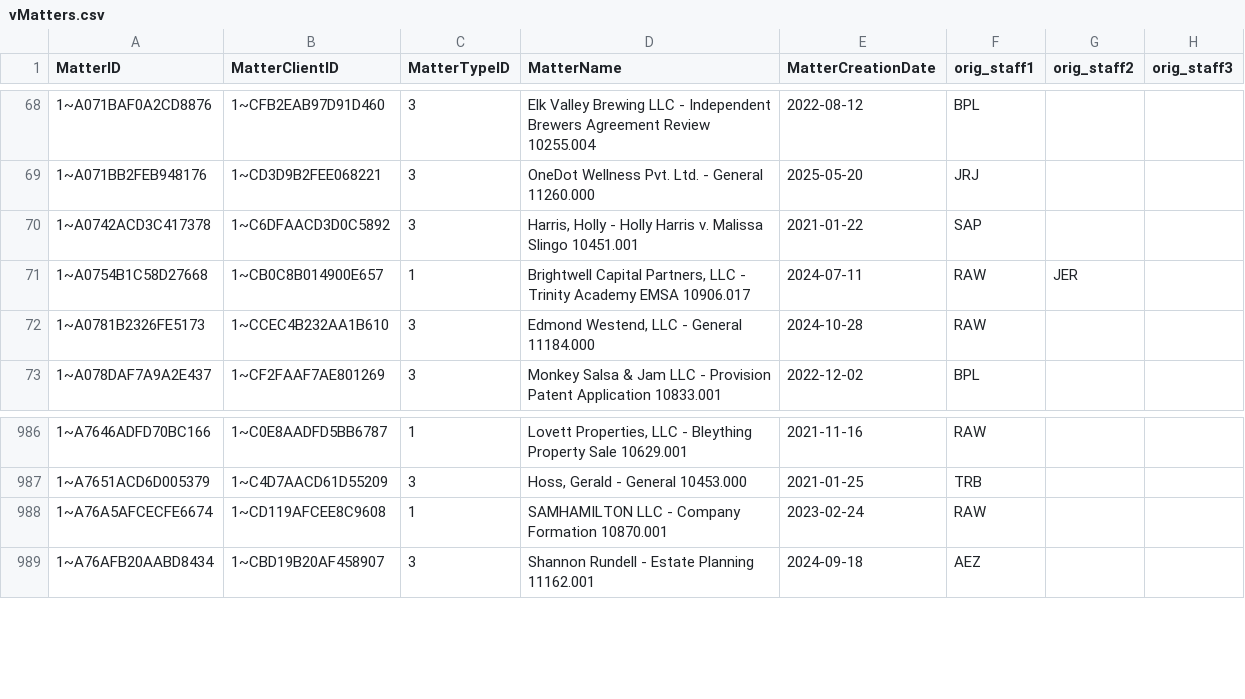
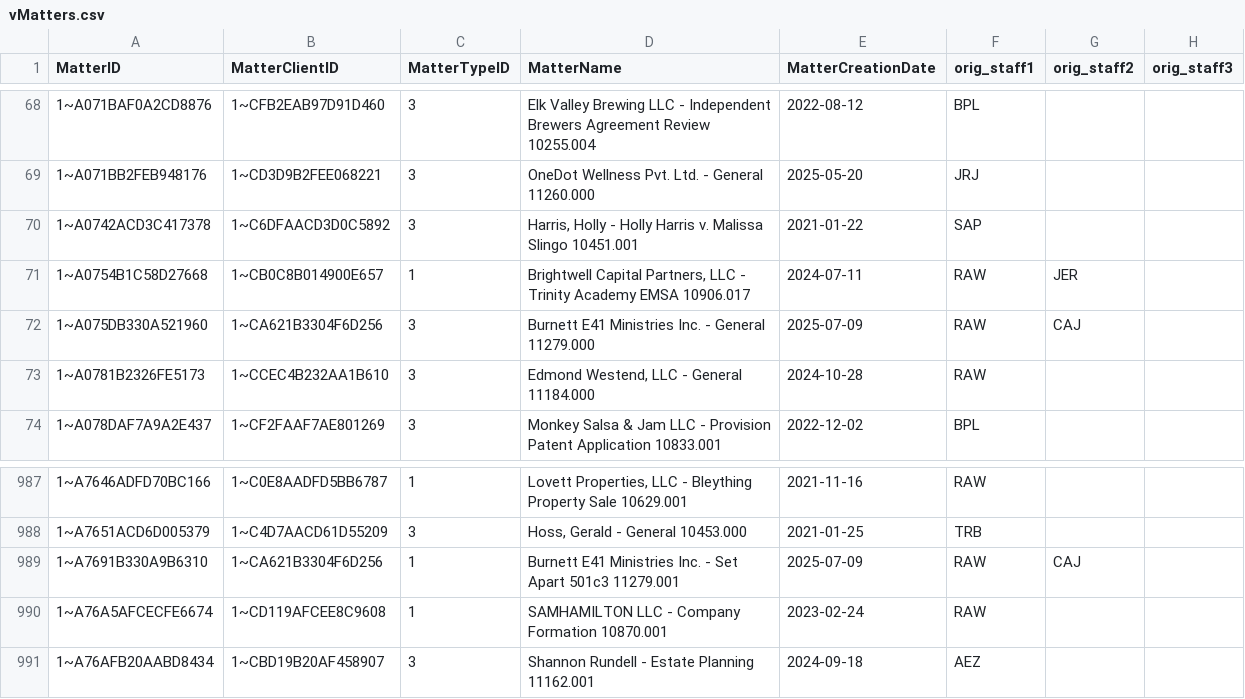
Before and after one commit to dhernandez-coding/gdp-dashboard, a CSV file: data/vMatters.csv, drawn as a sheet; only a part is shown, gaps mark what is left out.

```diff
--- a/data/vMatters.csv
+++ b/data/vMatters.csv
@@ -71,2 +71,3 @@
 "1~A0754B1C58D27668","1~CB0C8B014900E657","1","Brightwell Capital Partners, LLC - Trinity Academy EMSA 10906.017","2024-07-11","RAW","JER",""
+"1~A075DB330A521960","1~CA621B3304F6D256","3","Burnett E41 Ministries Inc. - General 11279.000","2025-07-09","RAW","CAJ",""
 "1~A0781B2326FE5173","1~CCEC4B232AA1B610","3","Edmond Westend, LLC - General 11184.000","2024-10-28","RAW","",""
@@ -987,2 +988,3 @@
 "1~A7651ACD6D005379","1~C4D7AACD61D55209","3","Hoss, Gerald - General 10453.000","2021-01-25","TRB","",""
+"1~A7691B330A9B6310","1~CA621B3304F6D256","1","Burnett E41 Ministries Inc. - Set Apart 501c3 11279.001","2025-07-09","RAW","CAJ",""
 "1~A76A5AFCECFE6674","1~CD119AFCEE8C9608","1","SAMHAMILTON LLC - Company Formation 10870.001","2023-02-24","RAW","",""
```
Also changed, not shown: data/RevShareNewLogic.csv, data/vwTimeEntriesType1.csv, 4 other files.
